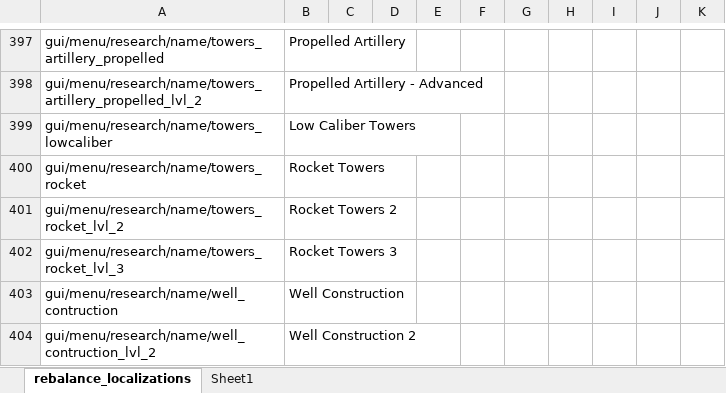
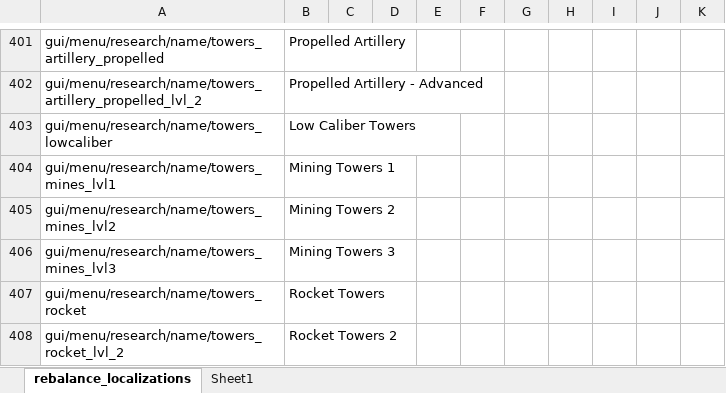
Before and after one commit to TheKilltech/rift_balance, an Excel workbook: gui/rebalance_localizations.xlsx, sheet rebalance_localizations, drawn as a sheet; only a part is shown, gaps mark what is left out; the shorter side is filled out with more unchanged rows; values as stored, in another font and other column widths than the file's, no borders; the diff covers the shown part only; the diff names each change by its address in the sheet, - before the commit and + after, or states it on an @@ line.

Commit message:
split mines and heavy artillery

```diff
--- a/gui/rebalance_localizations.xlsx (sheet rebalance_localizations)
+++ b/gui/rebalance_localizations.xlsx (sheet rebalance_localizations)
+row 404: gui/menu/research/name/towers_mines_lvl1 | Mining Towers 1
+row 405: gui/menu/research/name/towers_mines_lvl2 | Mining Towers 2
+row 406: gui/menu/research/name/towers_mines_lvl3 | Mining Towers 3
```
Also changed, not shown: 4 added rows and 18 edited cells elsewhere in this sheet, 2 other files.
